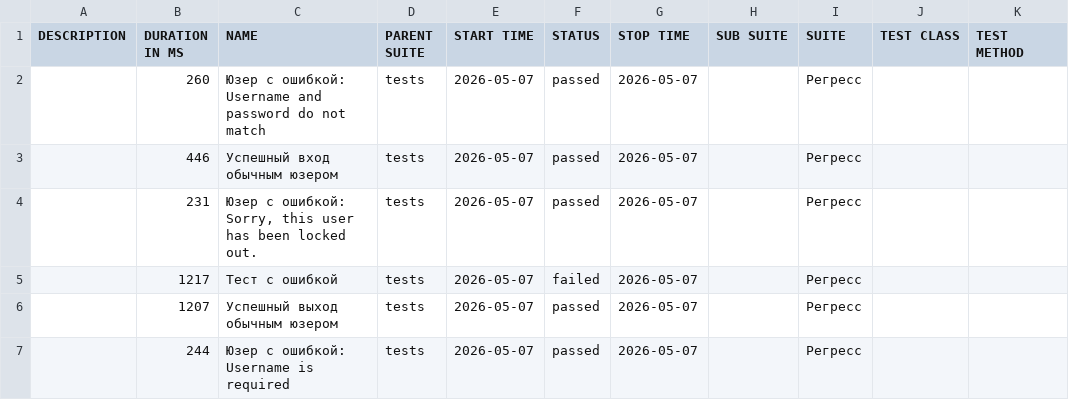
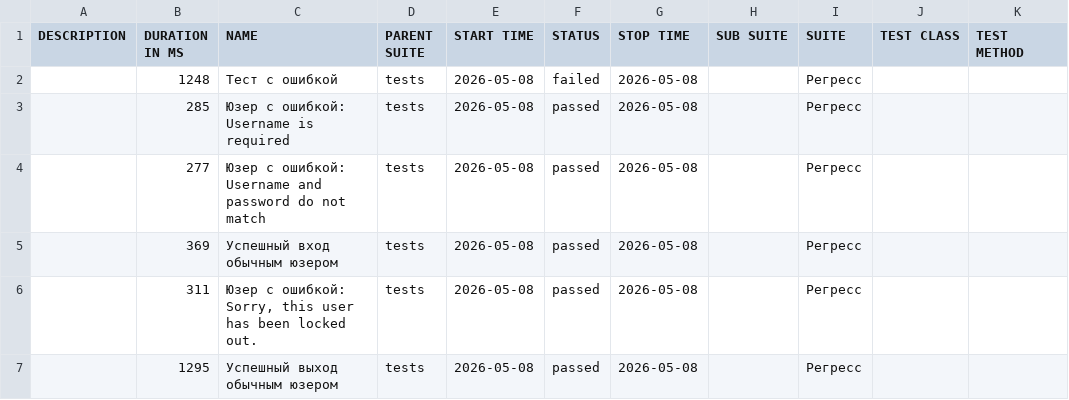
Before and after one commit to barsovichok/playwright_python_training, a CSV file: data/suites.csv, drawn as a sheet.

```diff
--- a/data/suites.csv
+++ b/data/suites.csv
@@ -1,7 +1,7 @@
 "DESCRIPTION","DURATION IN MS","NAME","PARENT SUITE","START TIME","STATUS","STOP TIME","SUB SUITE","SUITE","TEST CLASS","TEST METHOD"
-"","260","Юзер с ошибкой: Username and password do not match","tests","2026-05-07","passed","2026-05-07","","Регресс","",""
-"","446","Успешный вход обычным юзером","tests","2026-05-07","passed","2026-05-07","","Регресс","",""
-"","231","Юзер с ошибкой: Sorry, this user has been locked out.","tests","2026-05-07","passed","2026-05-07","","Регресс","",""
-"","1217","Тест с ошибкой","tests","2026-05-07","failed","2026-05-07","","Регресс","",""
-"","1207","Успешный выход обычным юзером","tests","2026-05-07","passed","2026-05-07","","Регресс","",""
-"","244","Юзер с ошибкой: Username is required","tests","2026-05-07","passed","2026-05-07","","Регресс","",""
+"","1248","Тест с ошибкой","tests","2026-05-08","failed","2026-05-08","","Регресс","",""
+"","285","Юзер с ошибкой: Username is required","tests","2026-05-08","passed","2026-05-08","","Регресс","",""
+"","277","Юзер с ошибкой: Username and password do not match","tests","2026-05-08","passed","2026-05-08","","Регресс","",""
+"","369","Успешный вход обычным юзером","tests","2026-05-08","passed","2026-05-08","","Регресс","",""
+"","311","Юзер с ошибкой: Sorry, this user has been locked out.","tests","2026-05-08","passed","2026-05-08","","Регресс","",""
+"","1295","Успешный выход обычным юзером","tests","2026-05-08","passed","2026-05-08","","Регресс","",""
```
Also changed, not shown: 30 other files.
